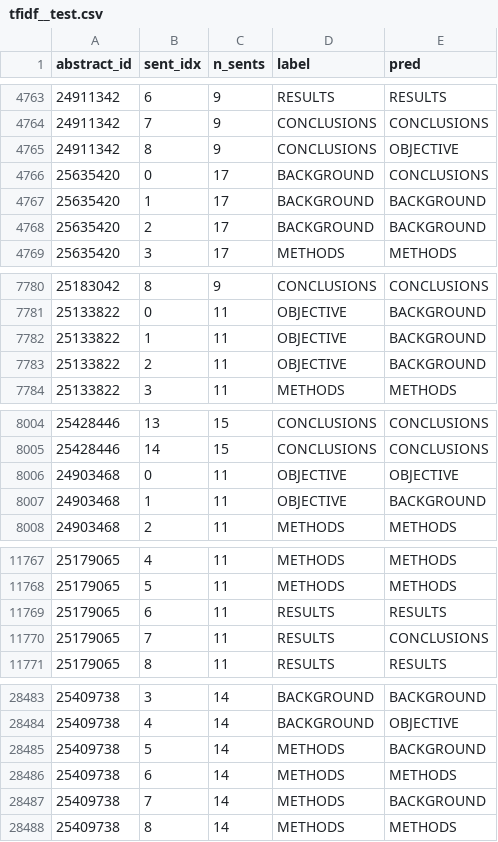
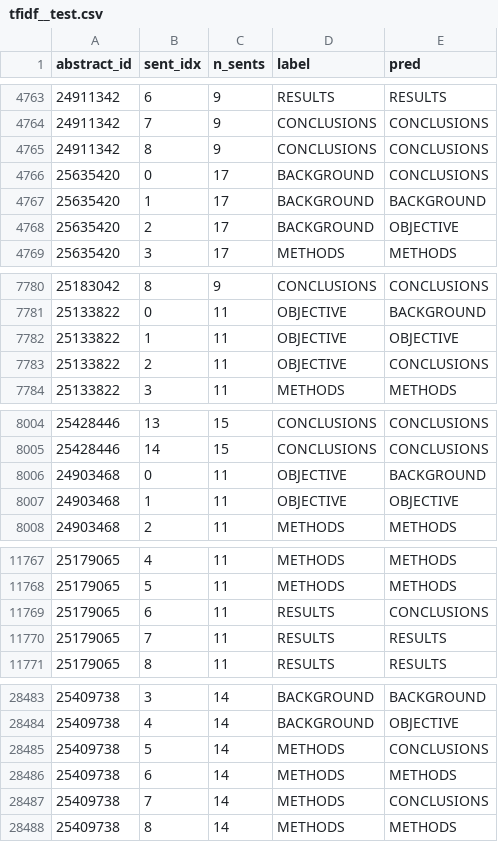
Before and after one commit to Gdhiaeddine/nlp-text, a CSV file: medstruct/results/preds/tfidf__test.csv, drawn as a sheet; only a part is shown, gaps mark what is left out; the diff covers the shown part only.

```diff
--- a/medstruct/results/preds/tfidf__test.csv
+++ b/medstruct/results/preds/tfidf__test.csv
@@ -4764,6 +4764,6 @@ abstract_id,sent_idx,n_sents,label,pred
 24911342,7,9,CONCLUSIONS,CONCLUSIONS
-24911342,8,9,CONCLUSIONS,OBJECTIVE
+24911342,8,9,CONCLUSIONS,CONCLUSIONS
 25635420,0,17,BACKGROUND,CONCLUSIONS
 25635420,1,17,BACKGROUND,BACKGROUND
-25635420,2,17,BACKGROUND,BACKGROUND
+25635420,2,17,BACKGROUND,OBJECTIVE
 25635420,3,17,METHODS,METHODS
@@ -7781,4 +7781,4 @@ abstract_id,sent_idx,n_sents,label,pred
 25133822,0,11,OBJECTIVE,BACKGROUND
-25133822,1,11,OBJECTIVE,BACKGROUND
-25133822,2,11,OBJECTIVE,BACKGROUND
+25133822,1,11,OBJECTIVE,OBJECTIVE
+25133822,2,11,OBJECTIVE,CONCLUSIONS
 25133822,3,11,METHODS,METHODS
@@ -8005,4 +8005,4 @@ abstract_id,sent_idx,n_sents,label,pred
 25428446,14,15,CONCLUSIONS,CONCLUSIONS
-24903468,0,11,OBJECTIVE,OBJECTIVE
-24903468,1,11,OBJECTIVE,BACKGROUND
+24903468,0,11,OBJECTIVE,BACKGROUND
+24903468,1,11,OBJECTIVE,OBJECTIVE
 24903468,2,11,METHODS,METHODS
@@ -11768,4 +11768,4 @@ abstract_id,sent_idx,n_sents,label,pred
 25179065,5,11,METHODS,METHODS
-25179065,6,11,RESULTS,RESULTS
-25179065,7,11,RESULTS,CONCLUSIONS
+25179065,6,11,RESULTS,CONCLUSIONS
+25179065,7,11,RESULTS,RESULTS
 25179065,8,11,RESULTS,RESULTS
@@ -28484,5 +28484,5 @@ abstract_id,sent_idx,n_sents,label,pred
 25409738,4,14,BACKGROUND,OBJECTIVE
-25409738,5,14,METHODS,BACKGROUND
+25409738,5,14,METHODS,CONCLUSIONS
 25409738,6,14,METHODS,METHODS
-25409738,7,14,METHODS,BACKGROUND
+25409738,7,14,METHODS,CONCLUSIONS
 25409738,8,14,METHODS,METHODS
```
Also changed, not shown: 157 edited cells elsewhere in this file, medstruct/results/preds/decoded_tfidf__test.csv, medstruct/results/preds/tfidf__dev.csv, 7 other files.
